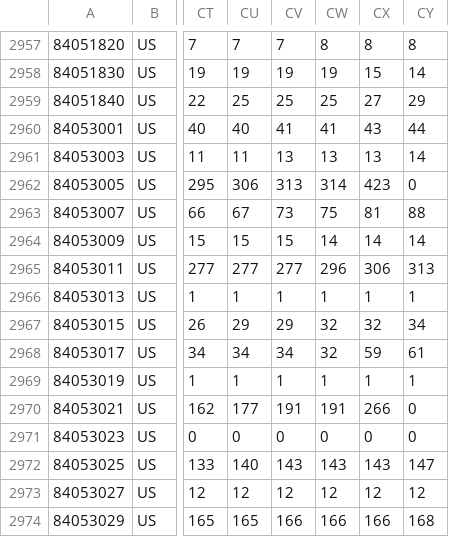
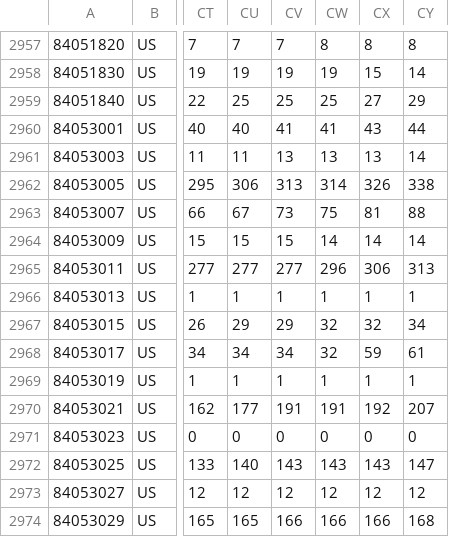
Before and after one commit to rishavb123/COVID-19-data-analysis, a CSV file: data/csse_covid_19_time_series/time_series_covid19_confirmed_US.csv, drawn as a sheet; only a part is shown, gaps mark what is left out; the diff names each change by its address in the sheet, - before the commit and + after, or states it on an @@ line.

```diff
--- a/data/csse_covid_19_time_series/time_series_covid19_confirmed_US.csv
+++ b/data/csse_covid_19_time_series/time_series_covid19_confirmed_US.csv
-CX2962: 423
+CX2962: 326
-CY2962: 0
+CY2962: 338
-CX2970: 266
+CX2970: 192
-CY2970: 0
+CY2970: 207
```
Also changed, not shown: data/csse_covid_19_time_series/Errata.csv, data/csse_covid_19_time_series/time_series_covid19_confirmed_global.csv, 2 other files.
